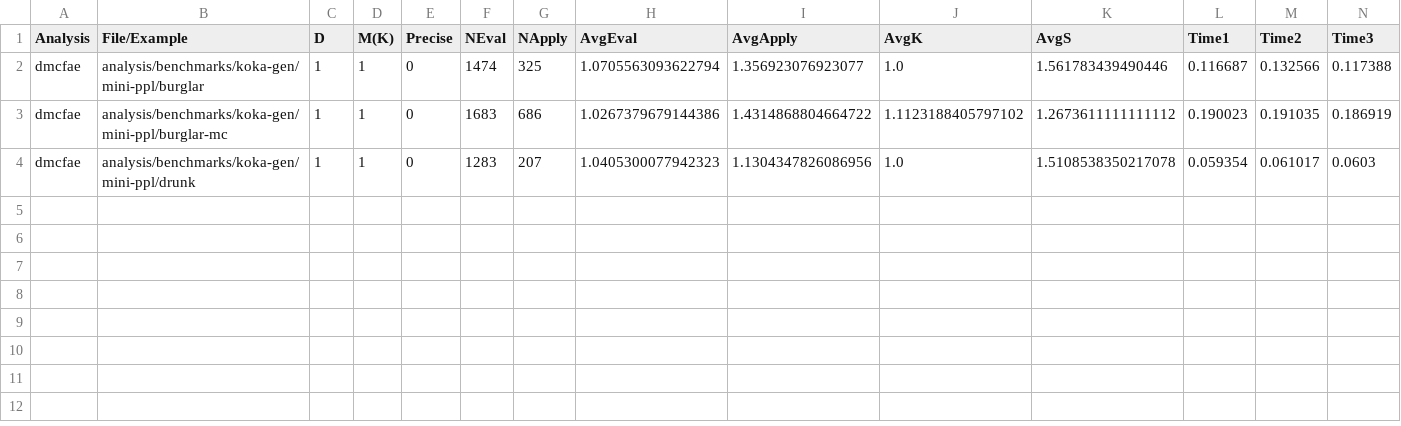
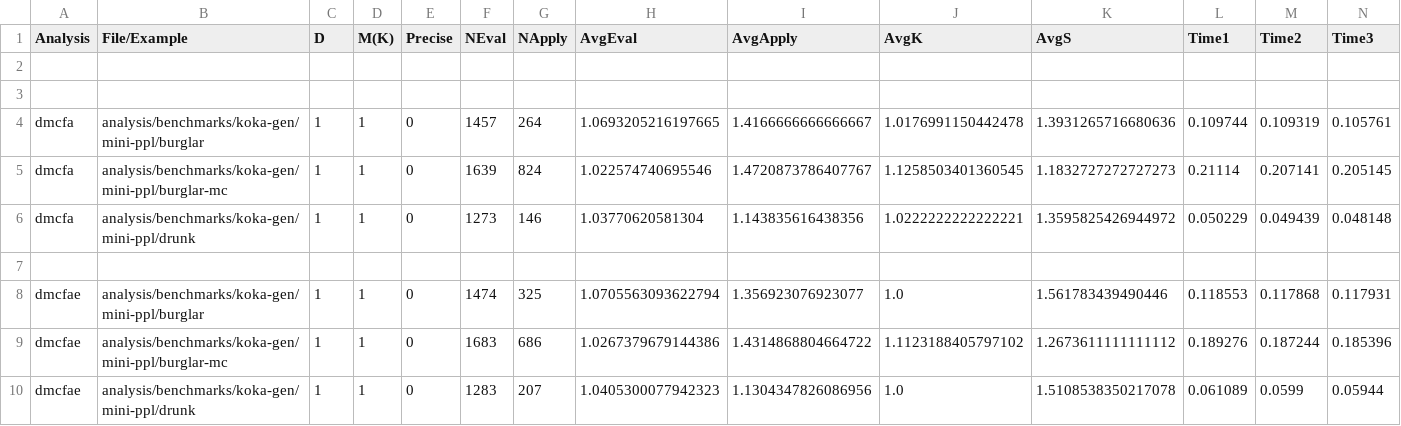
Before and after one commit to TimWhiting/koka, a CSV file: benchmarks/results/1/1/koka-gen/mini-ppl.csv, drawn as a sheet.

Commit message:
Add more benchmark results

```diff
--- a/benchmarks/results/1/1/koka-gen/mini-ppl.csv
+++ b/benchmarks/results/1/1/koka-gen/mini-ppl.csv
@@ -1,4 +1,10 @@
 Analysis,File/Example,D,M(K),Precise,NEval,NApply,AvgEval,AvgApply,AvgK,AvgS,Time1,Time2,Time3
-dmcfae,analysis/benchmarks/koka-gen/mini-ppl/burglar,1,1,0,1474,325,1.0705563093622794,1.356923076923077,1.0,1.561783439490446,0.116687,0.132566,0.117388
-dmcfae,analysis/benchmarks/koka-gen/mini-ppl/burglar-mc,1,1,0,1683,686,1.0267379679144386,1.4314868804664722,1.1123188405797102,1.2673611111111112,0.190023,0.191035,0.186919
-dmcfae,analysis/benchmarks/koka-gen/mini-ppl/drunk,1,1,0,1283,207,1.0405300077942323,1.1304347826086956,1.0,1.5108538350217078,0.059354,0.061017,0.0603
+
+
+dmcfa,analysis/benchmarks/koka-gen/mini-ppl/burglar,1,1,0,1457,264,1.0693205216197665,1.4166666666666667,1.0176991150442478,1.3931265716680636,0.109744,0.109319,0.105761
+dmcfa,analysis/benchmarks/koka-gen/mini-ppl/burglar-mc,1,1,0,1639,824,1.022574740695546,1.4720873786407767,1.1258503401360545,1.1832727272727273,0.21114,0.207141,0.205145
+dmcfa,analysis/benchmarks/koka-gen/mini-ppl/drunk,1,1,0,1273,146,1.03770620581304,1.143835616438356,1.0222222222222221,1.3595825426944972,0.050229,0.049439,0.048148
+
+dmcfae,analysis/benchmarks/koka-gen/mini-ppl/burglar,1,1,0,1474,325,1.0705563093622794,1.356923076923077,1.0,1.561783439490446,0.118553,0.117868,0.117931
+dmcfae,analysis/benchmarks/koka-gen/mini-ppl/burglar-mc,1,1,0,1683,686,1.0267379679144386,1.4314868804664722,1.1123188405797102,1.2673611111111112,0.189276,0.187244,0.185396
+dmcfae,analysis/benchmarks/koka-gen/mini-ppl/drunk,1,1,0,1283,207,1.0405300077942323,1.1304347826086956,1.0,1.5108538350217078,0.061089,0.0599,0.05944
```
Also changed, not shown: benchmarks/results/0/0/koka-gen/mini-ppl.csv, benchmarks/results/100/100/koka-gen/mini-ppl.csv, 54 other files.
